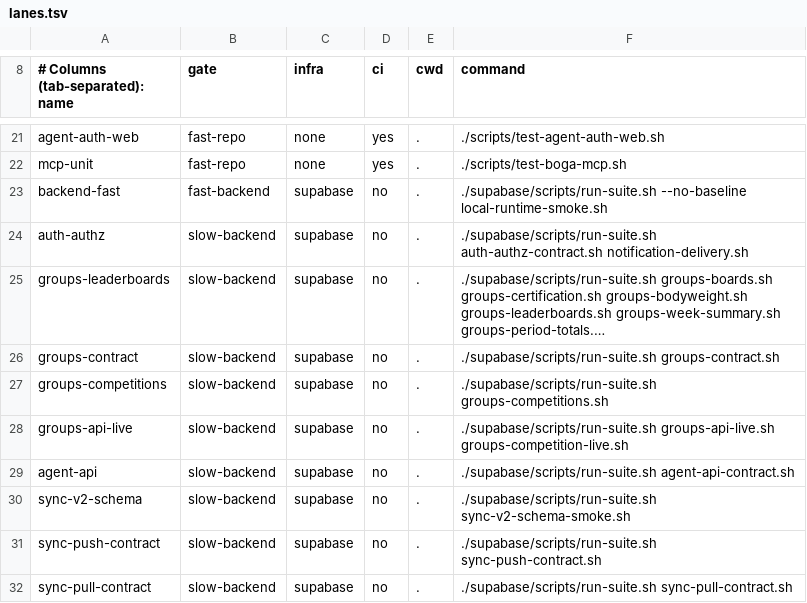
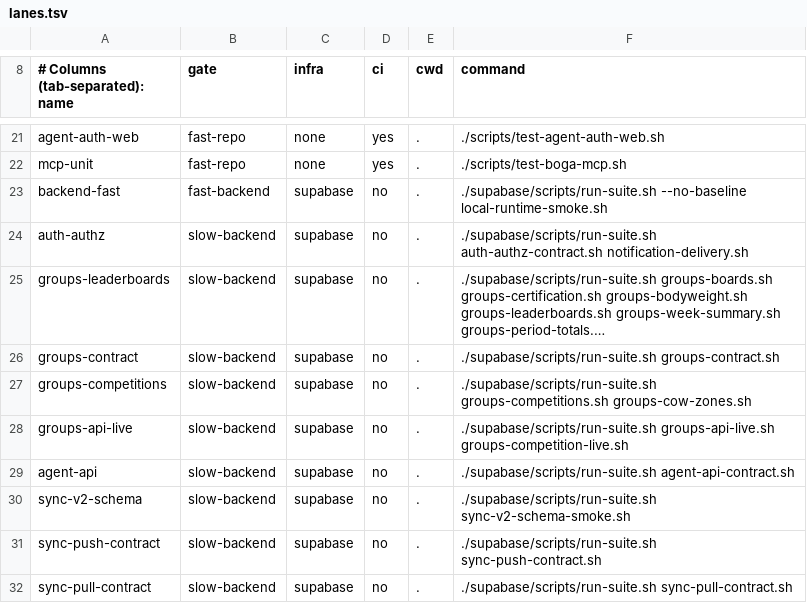
Before and after one commit to Brotherhood-of-Ghisa/BOGA3, a TSV file: scripts/lanes.tsv, drawn as a sheet; only a part is shown, gaps mark what is left out; long unchanged cells end in …; the diff names each change by its address in the sheet, - before the commit and + after, or states it on an @@ line.

```diff
--- a/scripts/lanes.tsv
+++ b/scripts/lanes.tsv
-F27 (command): ./supabase/scripts/run-suite.sh groups-competitions.sh
+F27 (command): ./supabase/scripts/run-suite.sh groups-competitions.sh groups-cow-zones.sh
```
Also changed, not shown: scripts/triggers.tsv, 7 other files.
